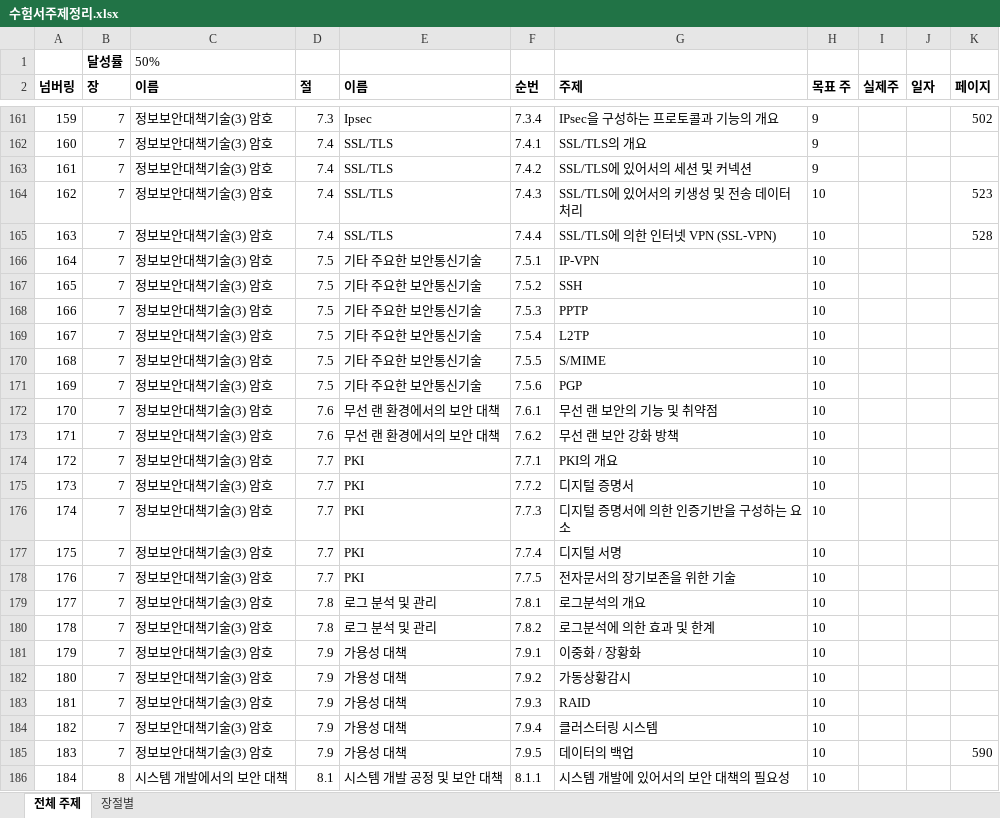
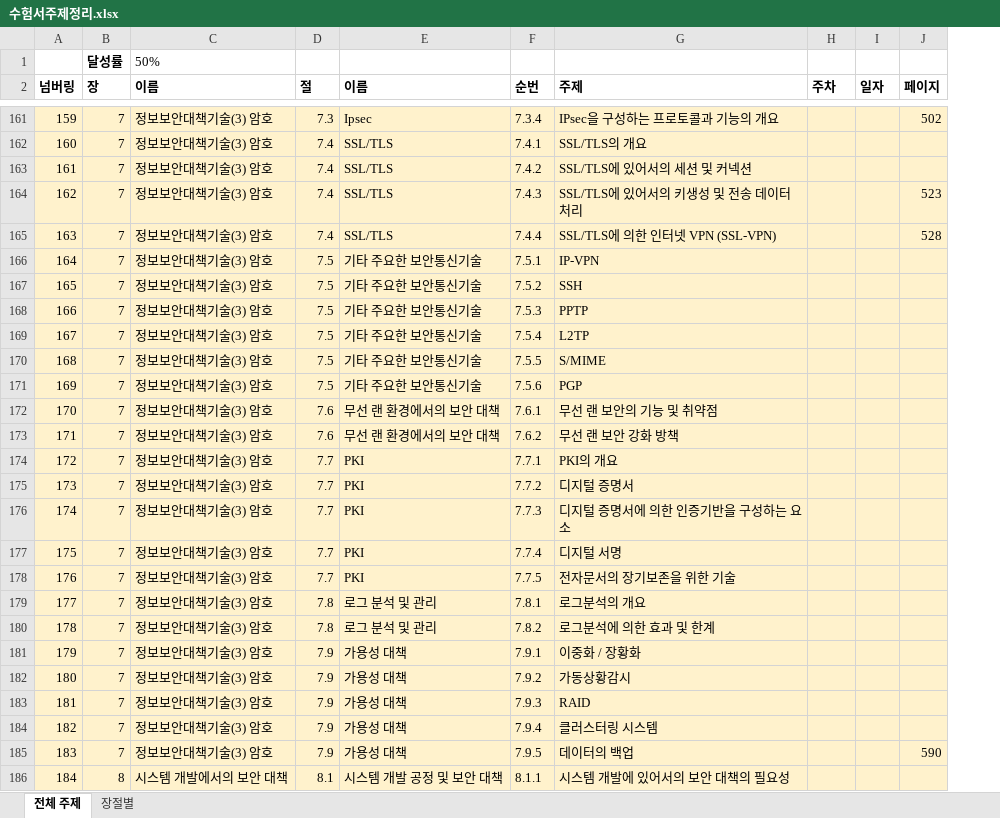
Before and after one commit to JaewoongMoon/my-orgs, an Excel workbook: certificate/sc-japan/수험서주제정리.xlsx, sheet 전체 주제, drawn as a sheet; only a part is shown, gaps mark what is left out; values as stored, in another font and other column widths than the file's, no borders; removed rows and columns are numbered as before the commit, all else as after; the diff covers the shown part only; the diff names each change by its address in the sheet, - before the commit and + after, or states it on an @@ line.

```diff
--- a/certificate/sc-japan/수험서주제정리.xlsx (sheet 전체 주제)
+++ b/certificate/sc-japan/수험서주제정리.xlsx (sheet 전체 주제)
-column H (목표 주), rows 161-186: 9 | 9 | 9 | 10 | 10 | 10 | 10 | 10 | 10 | 10 | 10 | 10 | 10 | 10 | 10 | 10 | 10 | 10 | 10 | 10 | 10 | 10 | 10 | 10 | 10 | 10
-H2: 실제주
+H2: 주차
-A161:G186 fill: none
+A161:G186 fill: #FFF2CC
-H161:J186 fill: none
+H161:J186 fill: #FFF2CC
```
Also changed, not shown: 2 edited cells and cell formats elsewhere in this sheet, 33 other files.
